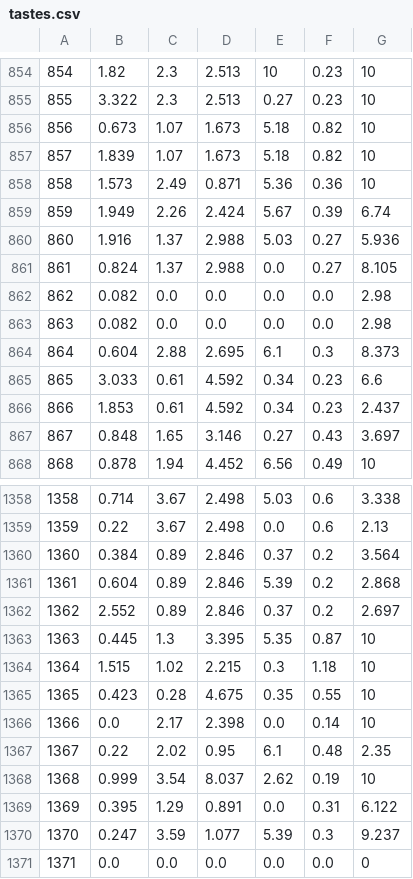
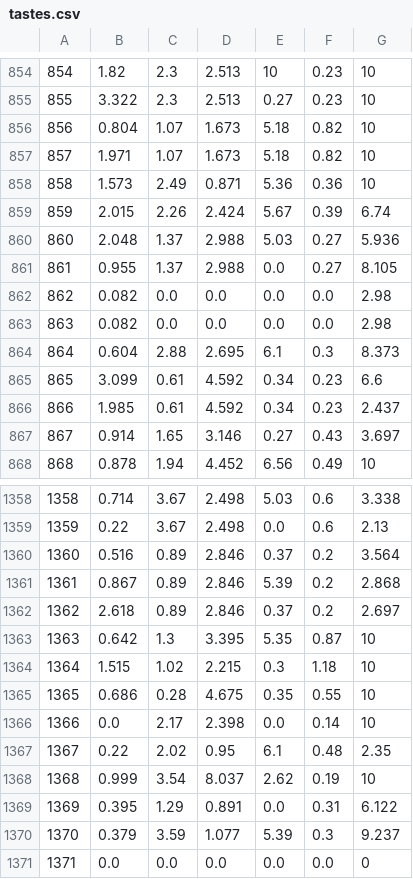
Before and after one commit to nishantb21/food, a CSV file: Utilities/Team 2/tastes.csv, drawn as a sheet; only a part is shown, gaps mark what is left out; the diff covers the shown part only.

```diff
--- a/Utilities/Team 2/tastes.csv
+++ b/Utilities/Team 2/tastes.csv
@@ -855,8 +855,8 @@
 855,3.322,2.3,2.513,0.27,0.23,10
-856,0.673,1.07,1.673,5.18,0.82,10
-857,1.839,1.07,1.673,5.18,0.82,10
+856,0.804,1.07,1.673,5.18,0.82,10
+857,1.971,1.07,1.673,5.18,0.82,10
 858,1.573,2.49,0.871,5.36,0.36,10
-859,1.949,2.26,2.424,5.67,0.39,6.74
-860,1.916,1.37,2.988,5.03,0.27,5.936
-861,0.824,1.37,2.988,0.0,0.27,8.105
+859,2.015,2.26,2.424,5.67,0.39,6.74
+860,2.048,1.37,2.988,5.03,0.27,5.936
+861,0.955,1.37,2.988,0.0,0.27,8.105
 862,0.082,0.0,0.0,0.0,0.0,2.98
@@ -864,5 +864,5 @@
 864,0.604,2.88,2.695,6.1,0.3,8.373
-865,3.033,0.61,4.592,0.34,0.23,6.6
-866,1.853,0.61,4.592,0.34,0.23,2.437
-867,0.848,1.65,3.146,0.27,0.43,3.697
+865,3.099,0.61,4.592,0.34,0.23,6.6
+866,1.985,0.61,4.592,0.34,0.23,2.437
+867,0.914,1.65,3.146,0.27,0.43,3.697
 868,0.878,1.94,4.452,6.56,0.49,10
@@ -1359,8 +1359,8 @@
 1359,0.22,3.67,2.498,0.0,0.6,2.13
-1360,0.384,0.89,2.846,0.37,0.2,3.564
-1361,0.604,0.89,2.846,5.39,0.2,2.868
-1362,2.552,0.89,2.846,0.37,0.2,2.697
-1363,0.445,1.3,3.395,5.35,0.87,10
+1360,0.516,0.89,2.846,0.37,0.2,3.564
+1361,0.867,0.89,2.846,5.39,0.2,2.868
+1362,2.618,0.89,2.846,0.37,0.2,2.697
+1363,0.642,1.3,3.395,5.35,0.87,10
 1364,1.515,1.02,2.215,0.3,1.18,10
-1365,0.423,0.28,4.675,0.35,0.55,10
+1365,0.686,0.28,4.675,0.35,0.55,10
 1366,0.0,2.17,2.398,0.0,0.14,10
@@ -1369,3 +1369,3 @@
 1369,0.395,1.29,0.891,0.0,0.31,6.122
-1370,0.247,3.59,1.077,5.39,0.3,9.237
+1370,0.379,3.59,1.077,5.39,0.3,9.237
 1371,0.0,0.0,0.0,0.0,0.0,0
```
Also changed, not shown: 123 edited cells elsewhere in this file, 2 other files.
